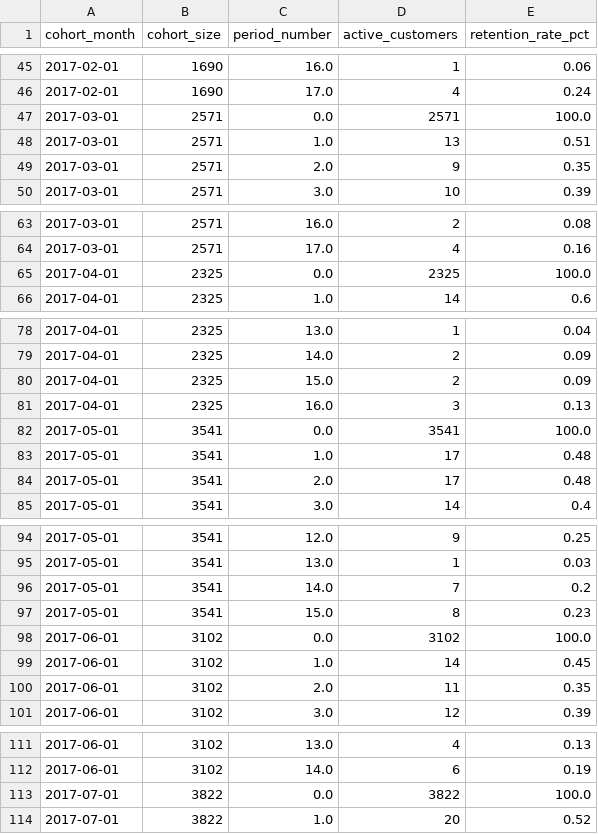
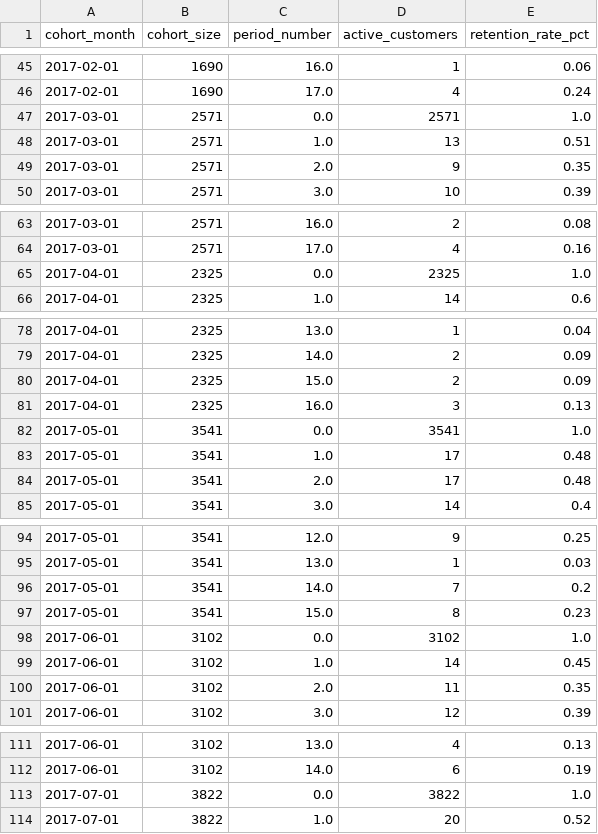
Before and after one commit to ChandanRamSaiiG21/ecommerce-retail-analysis, a CSV file: data/tableau/cohort_retention.csv, drawn as a sheet; only a part is shown, gaps mark what is left out; the diff covers the shown part only.

```diff
--- a/data/tableau/cohort_retention.csv
+++ b/data/tableau/cohort_retention.csv
@@ -47 +47 @@ cohort_month,cohort_size,period_number,active_customers,retention_rate_pct
-2017-03-01,2571,0.0,2571,100.0
+"2017-03-01","2571","0.0","2571","1.0"
@@ -65 +65 @@ cohort_month,cohort_size,period_number,active_customers,retention_rate_pct
-2017-04-01,2325,0.0,2325,100.0
+"2017-04-01","2325","0.0","2325","1.0"
@@ -82 +82 @@ cohort_month,cohort_size,period_number,active_customers,retention_rate_pct
-2017-05-01,3541,0.0,3541,100.0
+"2017-05-01","3541","0.0","3541","1.0"
@@ -98 +98 @@ cohort_month,cohort_size,period_number,active_customers,retention_rate_pct
-2017-06-01,3102,0.0,3102,100.0
+"2017-06-01","3102","0.0","3102","1.0"
@@ -113 +113 @@ cohort_month,cohort_size,period_number,active_customers,retention_rate_pct
-2017-07-01,3822,0.0,3822,100.0
+"2017-07-01","3822","0.0","3822","1.0"
```
Also changed, not shown: 16 edited cells elsewhere in this file, data/looker/cancellation_analysis.csv, 15 other files.
